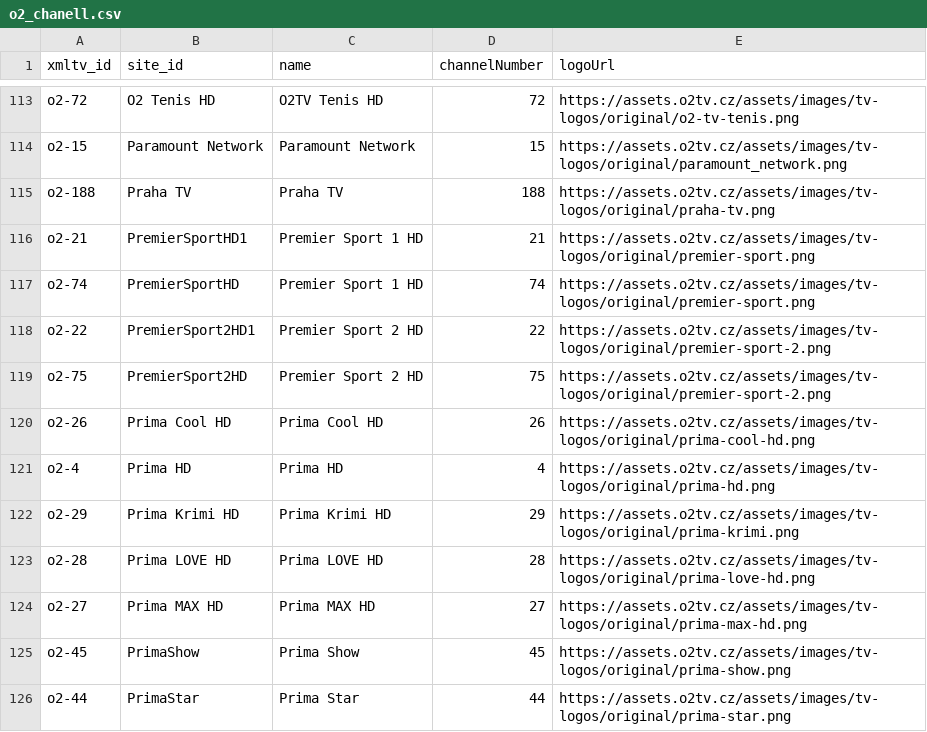
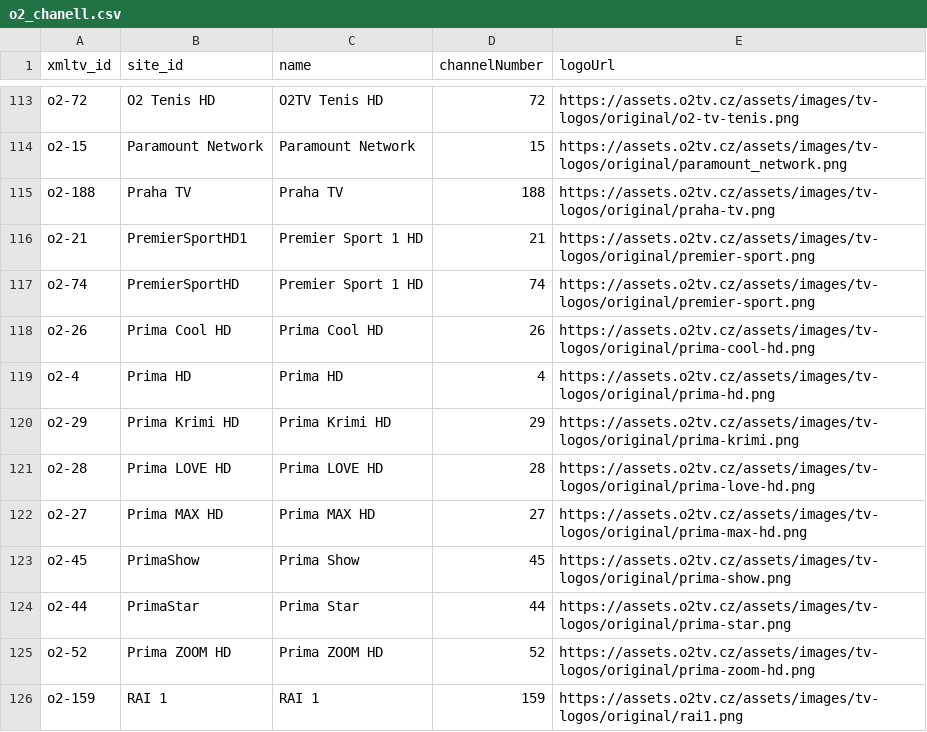
Before and after one commit to milankomaj/data, a CSV file: epg-grabber/csv/o2_chanell.csv, drawn as a sheet; only a part is shown, gaps mark what is left out; the shorter side is filled out with more unchanged rows; the diff names each change by its address in the sheet, - before the commit and + after, or states it on an @@ line.

Commit message:
epg-grabber-update-codes

```diff
--- a/epg-grabber/csv/o2_chanell.csv
+++ b/epg-grabber/csv/o2_chanell.csv
-row 118: o2-22 | PremierSport2HD1 | Premier Sport 2 HD | 22 | https://assets.o2tv.cz/assets/images/tv-logos/original/premier-sport-2.png
-row 119: o2-75 | PremierSport2HD | Premier Sport 2 HD | 75 | https://assets.o2tv.cz/assets/images/tv-logos/original/premier-sport-2.png
```
Also changed, not shown: 1 other file.
